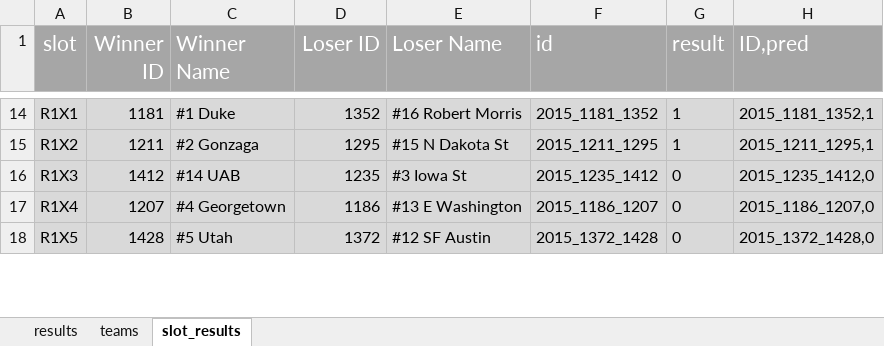
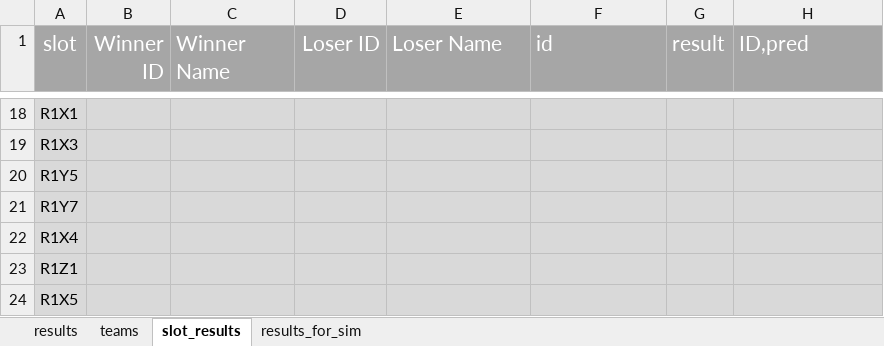
Before and after one commit to drewdez/march-madness-metaprediction, an Excel workbook: tourney_results.xlsx, sheet slot_results, drawn as a sheet; only a part is shown, gaps mark what is left out; values as stored, in another font and other column widths than the file's, no borders; removed rows and columns are numbered as before the commit, all else as after; the diff covers the shown part only; the diff names each change by its address in the sheet, - before the commit and + after, or states it on an @@ line.

```diff
--- a/tourney_results.xlsx (sheet slot_results)
+++ b/tourney_results.xlsx (sheet slot_results)
+sheet tab: results_for_sim
-B18 (Winner ID): 1181
+B18 (Winner ID): (empty)
-C18 (Winner Name): #1 Duke
+C18 (Winner Name): (empty)
-D18 (Loser ID): 1352
+D18 (Loser ID): (empty)
-E18 (Loser Name): #16 Robert Morris
+E18 (Loser Name): (empty)
-F18 (id): 2015_1181_1352
+F18 (id): (empty)
-G18 (result): 1
+G18 (result): (empty)
-H18 (ID,pred): 2015_1181_1352,1
+H18 (ID,pred): (empty)
-row 15: R1X2 | 1211 | #2 Gonzaga | 1295 | #15 N Dakota St | 2015_1211_1295 | 1 | 2015_1211_1295,1
-B19 (Winner ID): 1412
+B19 (Winner ID): (empty)
-C19 (Winner Name): #14 UAB
+C19 (Winner Name): (empty)
-D19 (Loser ID): 1235
+D19 (Loser ID): (empty)
-E19 (Loser Name): #3 Iowa St
+E19 (Loser Name): (empty)
-F19 (id): 2015_1235_1412
+F19 (id): (empty)
-G19 (result): 0
+G19 (result): (empty)
-H19 (ID,pred): 2015_1235_1412,0
+H19 (ID,pred): (empty)
+row 20: R1Y5
+row 21: R1Y7
-B22 (Winner ID): 1207
+B22 (Winner ID): (empty)
-C22 (Winner Name): #4 Georgetown
+C22 (Winner Name): (empty)
-D22 (Loser ID): 1186
+D22 (Loser ID): (empty)
-E22 (Loser Name): #13 E Washington
+E22 (Loser Name): (empty)
-F22 (id): 2015_1186_1207
+F22 (id): (empty)
-G22 (result): 0
+G22 (result): (empty)
-H22 (ID,pred): 2015_1186_1207,0
+H22 (ID,pred): (empty)
+row 23: R1Z1
-B24 (Winner ID): 1428
+B24 (Winner ID): (empty)
-C24 (Winner Name): #5 Utah
+C24 (Winner Name): (empty)
-D24 (Loser ID): 1372
+D24 (Loser ID): (empty)
-E24 (Loser Name): #12 SF Austin
+E24 (Loser Name): (empty)
-F24 (id): 2015_1372_1428
+F24 (id): (empty)
-G24 (result): 0
+G24 (result): (empty)
-H24 (ID,pred): 2015_1372_1428,0
+H24 (ID,pred): (empty)
```
Also changed, not shown: 19 added rows, 21 removed rows and 287 edited cells elsewhere in this sheet, sheet results, sheet teams, formulas that keep their value, 10 other files.
